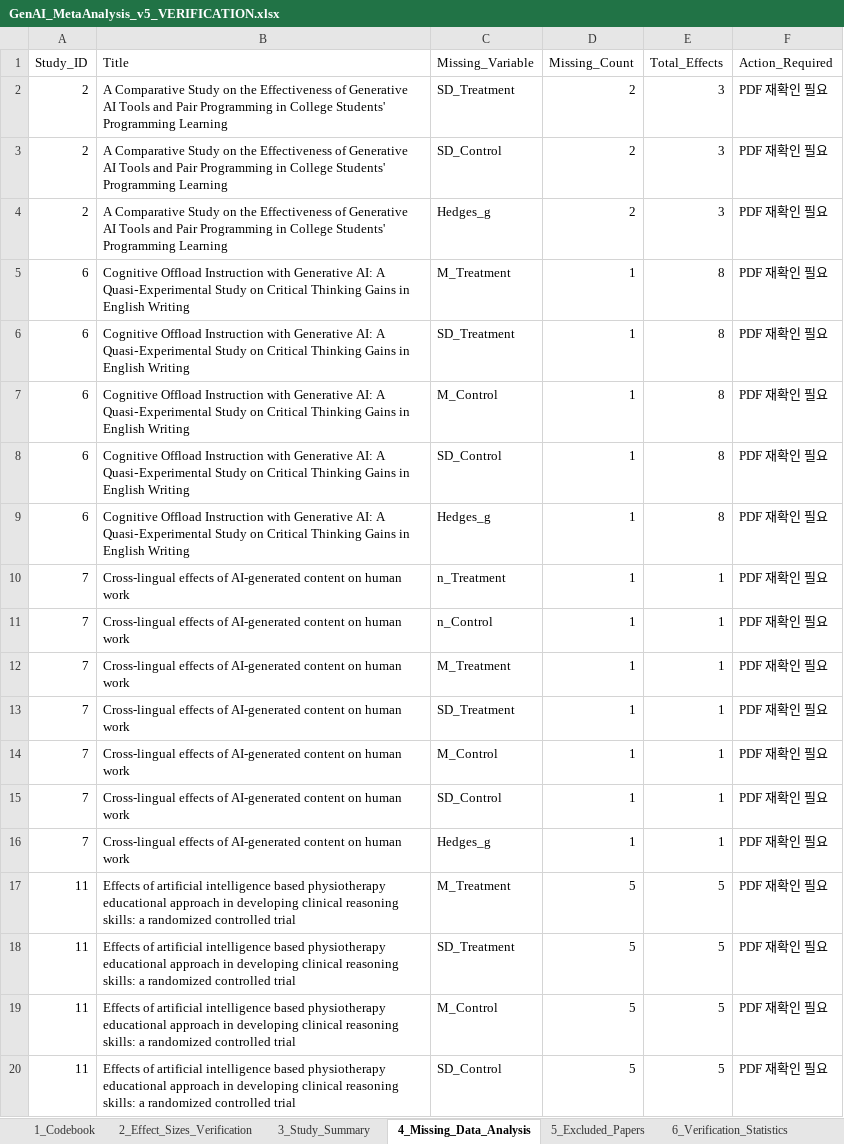
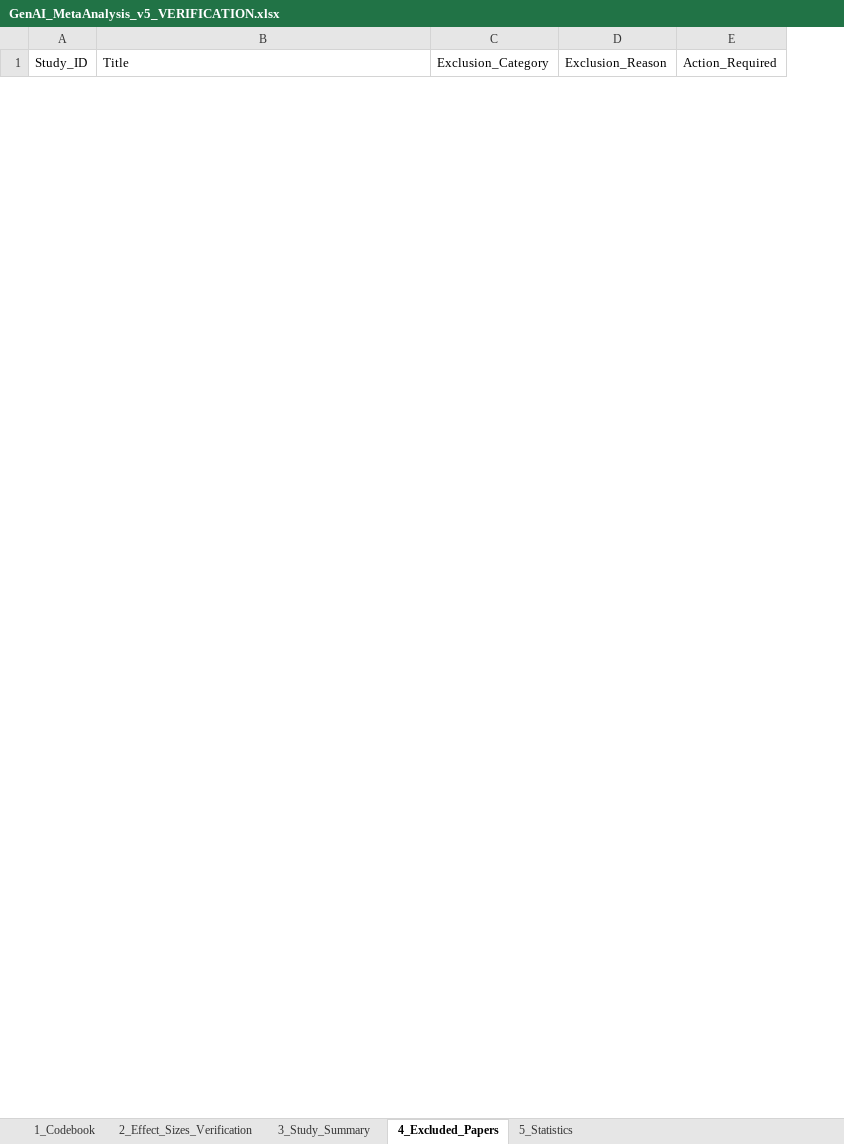
Before and after one commit to HosungYou/Generative-AI-in-Higher-Education, an Excel workbook: data/03_final/GenAI_MetaAnalysis_v5_VERIFICATION.xlsx, sheet 4_Excluded_Papers, drawn as a sheet; only a part is shown; values as stored, in another font and other column widths than the file's, no borders; removed rows and columns are numbered as before the commit, all else as after; the diff covers the shown part only; the diff names each change by its address in the sheet, - before the commit and + after, or states it on an @@ line.

```diff
--- a/data/03_final/GenAI_MetaAnalysis_v5_VERIFICATION.xlsx (sheet 4_Excluded_Papers)
+++ b/data/03_final/GenAI_MetaAnalysis_v5_VERIFICATION.xlsx (sheet 4_Excluded_Papers)
-sheet tab: 4_Missing_Data_Analysis
+sheet tab: 4_Excluded_Papers
-sheet tab: 5_Excluded_Papers
+sheet tab: 5_Statistics
-sheet tab: 6_Verification_Statistics
-column C (Missing_Variable), empty
-column D (Missing_Count), empty
-column E (Total_Effects), empty
+column C (Exclusion_Category), empty
+column D (Exclusion_Reason), empty
-row 2: 2 | A Comparative Study on the Effectiveness of Generative AI Tools and Pair Programming in College Students' Programming Learning | SD_Treatment | 2 | 3 | PDF 재확인 필요
-row 3: 2 | A Comparative Study on the Effectiveness of Generative AI Tools and Pair Programming in College Students' Programming Learning | SD_Control | 2 | 3 | PDF 재확인 필요
-row 4: 2 | A Comparative Study on the Effectiveness of Generative AI Tools and Pair Programming in College Students' Programming Learning | Hedges_g | 2 | 3 | PDF 재확인 필요
-row 5: 6 | Cognitive Offload Instruction with Generative AI: A Quasi‑Experimental Study on Critical Thinking Gains in English Writing | M_Treatment | 1 | 8 | PDF 재확인 필요
-row 6: 6 | Cognitive Offload Instruction with Generative AI: A Quasi‑Experimental Study on Critical Thinking Gains in English Writing | SD_Treatment | 1 | 8 | PDF 재확인 필요
-row 7: 6 | Cognitive Offload Instruction with Generative AI: A Quasi‑Experimental Study on Critical Thinking Gains in English Writing | M_Control | 1 | 8 | PDF 재확인 필요
-row 8: 6 | Cognitive Offload Instruction with Generative AI: A Quasi‑Experimental Study on Critical Thinking Gains in English Writing | SD_Control | 1 | 8 | PDF 재확인 필요
-row 9: 6 | Cognitive Offload Instruction with Generative AI: A Quasi‑Experimental Study on Critical Thinking Gains in English Writing | Hedges_g | 1 | 8 | PDF 재확인 필요
-row 10: 7 | Cross-lingual effects of AI-generated content on human work | n_Treatment | 1 | 1 | PDF 재확인 필요
-row 11: 7 | Cross-lingual effects of AI-generated content on human work | n_Control | 1 | 1 | PDF 재확인 필요
-row 12: 7 | Cross-lingual effects of AI-generated content on human work | M_Treatment | 1 | 1 | PDF 재확인 필요
-row 13: 7 | Cross-lingual effects of AI-generated content on human work | SD_Treatment | 1 | 1 | PDF 재확인 필요
-row 14: 7 | Cross-lingual effects of AI-generated content on human work | M_Control | 1 | 1 | PDF 재확인 필요
-row 15: 7 | Cross-lingual effects of AI-generated content on human work | SD_Control | 1 | 1 | PDF 재확인 필요
-row 16: 7 | Cross-lingual effects of AI-generated content on human work | Hedges_g | 1 | 1 | PDF 재확인 필요
-row 17: 11 | Effects of artificial intelligence based physiotherapy educational approach in developing clinical reasoning skills: a randomized controlled trial | M_Treatment | 5 | 5 | PDF 재확인 필요
-row 18: 11 | Effects of artificial intelligence based physiotherapy educational approach in developing clinical reasoning skills: a randomized controlled trial | SD_Treatment | 5 | 5 | PDF 재확인 필요
-row 19: 11 | Effects of artificial intelligence based physiotherapy educational approach in developing clinical reasoning skills: a randomized controlled trial | M_Control | 5 | 5 | PDF 재확인 필요
-row 20: 11 | Effects of artificial intelligence based physiotherapy educational approach in developing clinical reasoning skills: a randomized controlled trial | SD_Control | 5 | 5 | PDF 재확인 필요
```
Also changed, not shown: 4 added rows and 170 removed rows elsewhere in this sheet, sheet 2_Effect_Sizes_Verification, sheet 5_Statistics, sheet 1_Codebook, sheet 3_Study_Summary, data/03_final/GenAI_MetaAnalysis_v5.xlsx, 1 other file.
